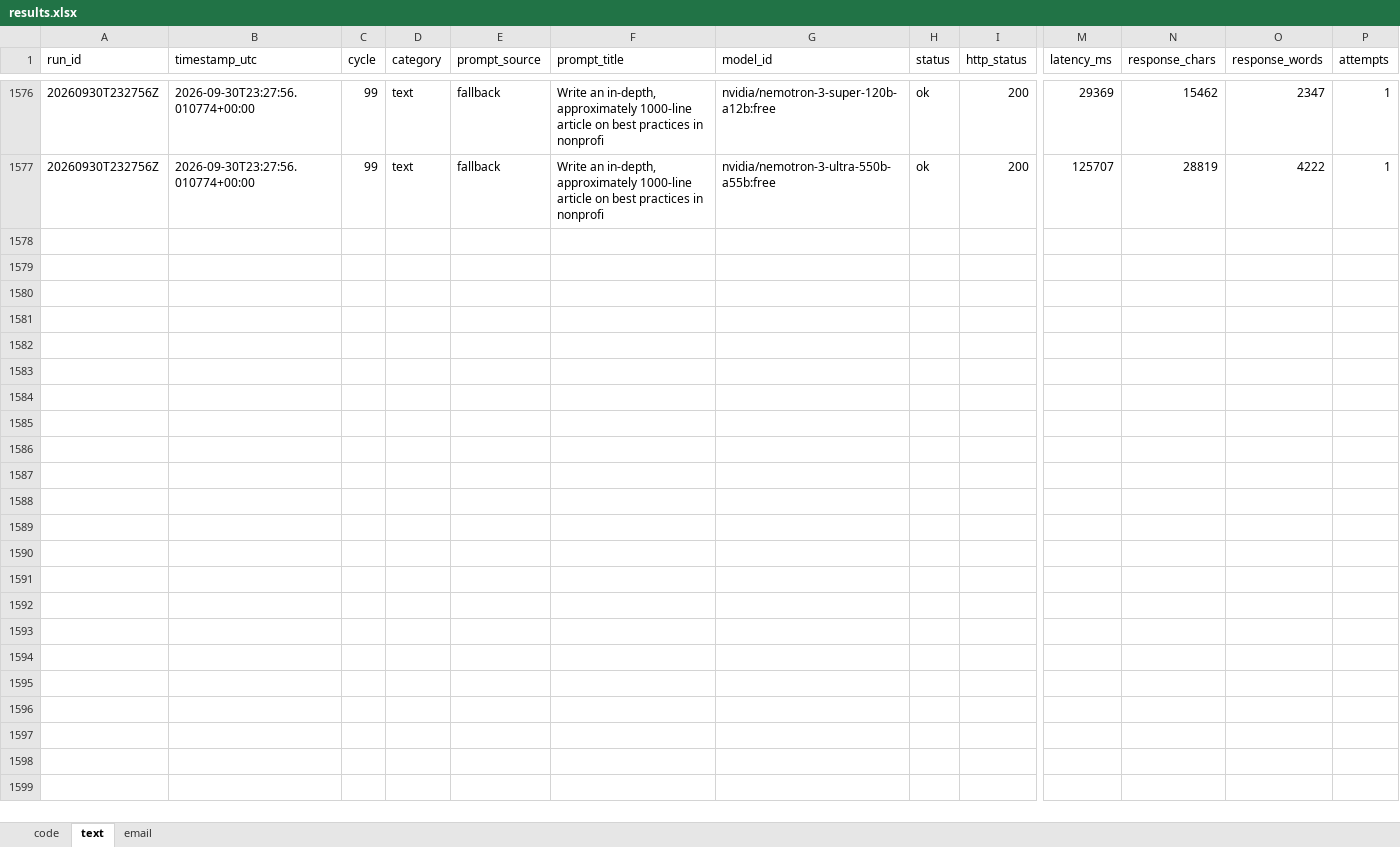
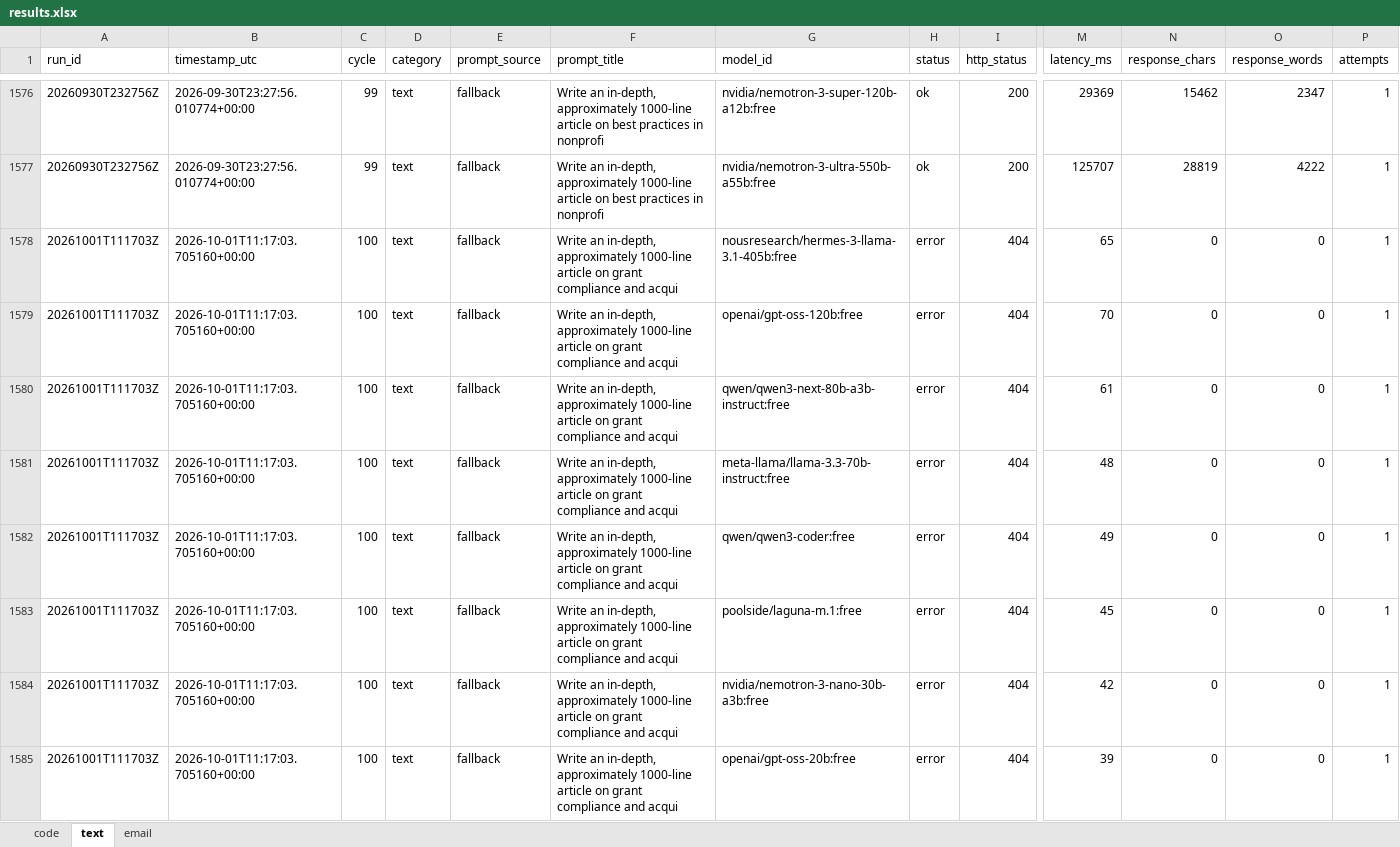
Before and after one commit to upendrasabnis/model-bench, an Excel workbook: results.xlsx, sheet text, drawn as a sheet; only a part is shown, gaps mark what is left out; values as stored, in another font and other column widths than the file's, no borders; rows hold the shown columns only; the diff covers the shown part only; the diff names each change by its address in the sheet, - before the commit and + after, or states it on an @@ line.

```diff
--- a/results.xlsx (sheet text)
+++ b/results.xlsx (sheet text)
+row 1578: 20261001T111703Z | 2026-10-01T11:17:03.705160+00:00 | 100 | text | fallback | Write an in-depth, approximately 1000-line article on grant compliance and acqui | nousresearch/hermes-3-llama-3.1-405b:free | error | 404 | 65 | 0 | 0 | 1
+row 1579: 20261001T111703Z | 2026-10-01T11:17:03.705160+00:00 | 100 | text | fallback | Write an in-depth, approximately 1000-line article on grant compliance and acqui | openai/gpt-oss-120b:free | error | 404 | 70 | 0 | 0 | 1
+row 1580: 20261001T111703Z | 2026-10-01T11:17:03.705160+00:00 | 100 | text | fallback | Write an in-depth, approximately 1000-line article on grant compliance and acqui | qwen/qwen3-next-80b-a3b-instruct:free | error | 404 | 61 | 0 | 0 | 1
+row 1581: 20261001T111703Z | 2026-10-01T11:17:03.705160+00:00 | 100 | text | fallback | Write an in-depth, approximately 1000-line article on grant compliance and acqui | meta-llama/llama-3.3-70b-instruct:free | error | 404 | 48 | 0 | 0 | 1
+row 1582: 20261001T111703Z | 2026-10-01T11:17:03.705160+00:00 | 100 | text | fallback | Write an in-depth, approximately 1000-line article on grant compliance and acqui | qwen/qwen3-coder:free | error | 404 | 49 | 0 | 0 | 1
+row 1583: 20261001T111703Z | 2026-10-01T11:17:03.705160+00:00 | 100 | text | fallback | Write an in-depth, approximately 1000-line article on grant compliance and acqui | poolside/laguna-m.1:free | error | 404 | 45 | 0 | 0 | 1
+row 1584: 20261001T111703Z | 2026-10-01T11:17:03.705160+00:00 | 100 | text | fallback | Write an in-depth, approximately 1000-line article on grant compliance and acqui | nvidia/nemotron-3-nano-30b-a3b:free | error | 404 | 42 | 0 | 0 | 1
+row 1585: 20261001T111703Z | 2026-10-01T11:17:03.705160+00:00 | 100 | text | fallback | Write an in-depth, approximately 1000-line article on grant compliance and acqui | openai/gpt-oss-20b:free | error | 404 | 39 | 0 | 0 | 1
```
Also changed, not shown: 8 added rows elsewhere in this sheet, sheet email, sheet code, 13 other files.
